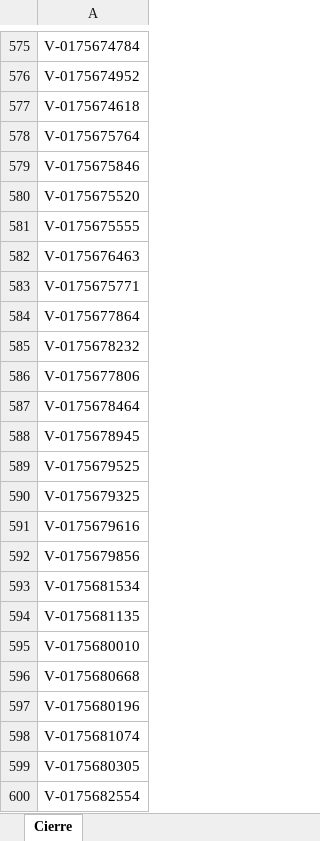
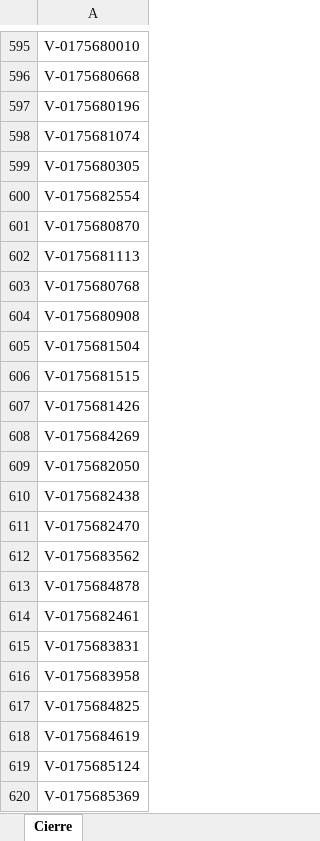
Before and after one commit to EdwinPerezSophos/SBTT0044-Conciliacion-EDS-viva-Terpel, an Excel workbook: Data/Temp/Reporte EDS por cerrar.xlsx, sheet Cierre, drawn as a sheet; only a part is shown, gaps mark what is left out; the shorter side is filled out with more unchanged rows; values as stored, in another font and other column widths than the file's, no borders; removed rows and columns are numbered as before the commit, all else as after; the diff covers the shown part only; the diff names each change by its address in the sheet, - before the commit and + after, or states it on an @@ line.

```diff
--- a/Data/Temp/Reporte EDS por cerrar.xlsx (sheet Cierre)
+++ b/Data/Temp/Reporte EDS por cerrar.xlsx (sheet Cierre)
-row 575: V-0175674784
-row 576: V-0175674952
-row 577: V-0175674618
-row 578: V-0175675764
-row 579: V-0175675846
-row 580: V-0175675520
-row 581: V-0175675555
-row 582: V-0175676463
-row 583: V-0175675771
-row 584: V-0175677864
-row 585: V-0175678232
-row 586: V-0175677806
-row 587: V-0175678464
-row 588: V-0175678945
-row 589: V-0175679525
-row 590: V-0175679325
-row 591: V-0175679616
-row 592: V-0175679856
-row 593: V-0175681534
-row 594: V-0175681135
```
Also changed, not shown: 69 added rows, 49 removed rows, 501 moved rows and 17 edited cells elsewhere in this sheet, 9 other files.
